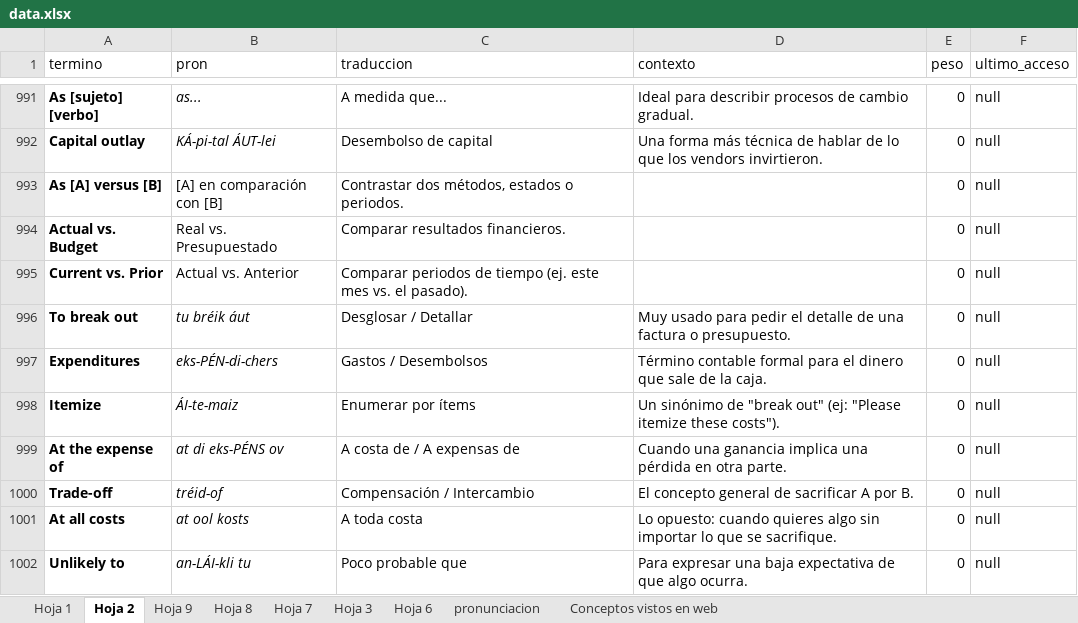
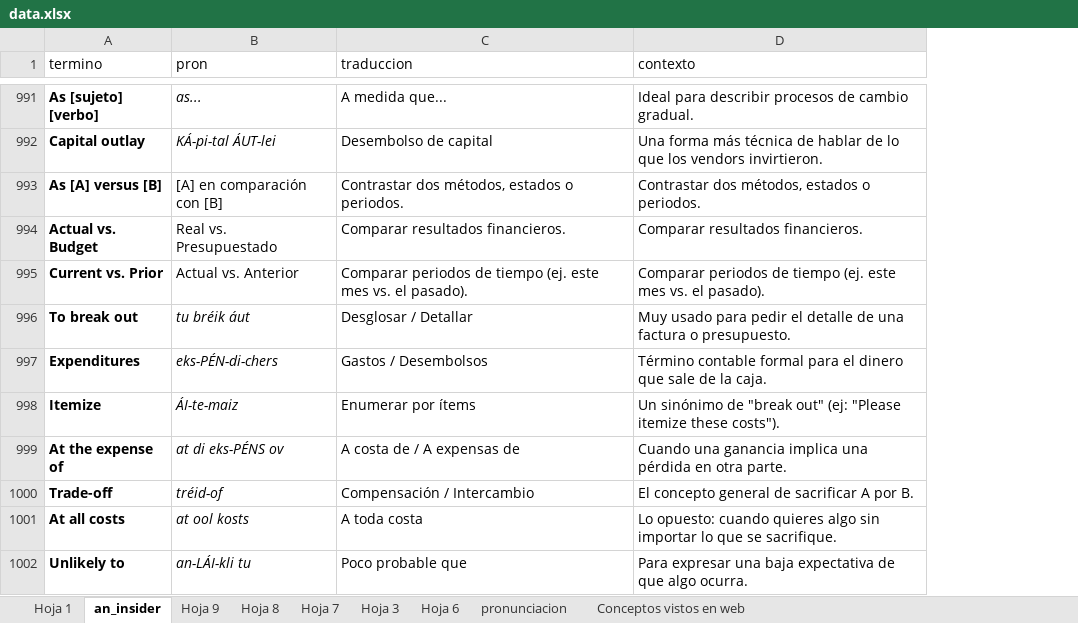
Before and after one commit to javiergraff890/scr_ex_to_sql, an Excel workbook: data.xlsx, sheet an_insider, drawn as a sheet; only a part is shown, gaps mark what is left out; values as stored, in another font and other column widths than the file's, no borders; charts and pictures not drawn; removed rows and columns are numbered as before the commit, all else as after; the diff covers the shown part only; the diff names each change by its address in the sheet, - before the commit and + after, or states it on an @@ line.

```diff
--- a/data.xlsx (sheet an_insider)
+++ b/data.xlsx (sheet an_insider)
-sheet tab: Hoja 2
+sheet tab: an_insider
-column E (peso), rows 991-1002: all 0
-column F (ultimo_acceso), rows 991-1002: all null
-D993 (contexto): (empty)
+D993 (contexto): Contrastar dos métodos, estados o periodos.
-D994 (contexto): (empty)
+D994 (contexto): Comparar resultados financieros.
-D995 (contexto): (empty)
+D995 (contexto): Comparar periodos de tiempo (ej. este mes vs. el pasado).
```
Also changed, not shown: 3 added rows, 5 removed rows, 6 edited cells and cell formats elsewhere in this sheet, 1 other file.
